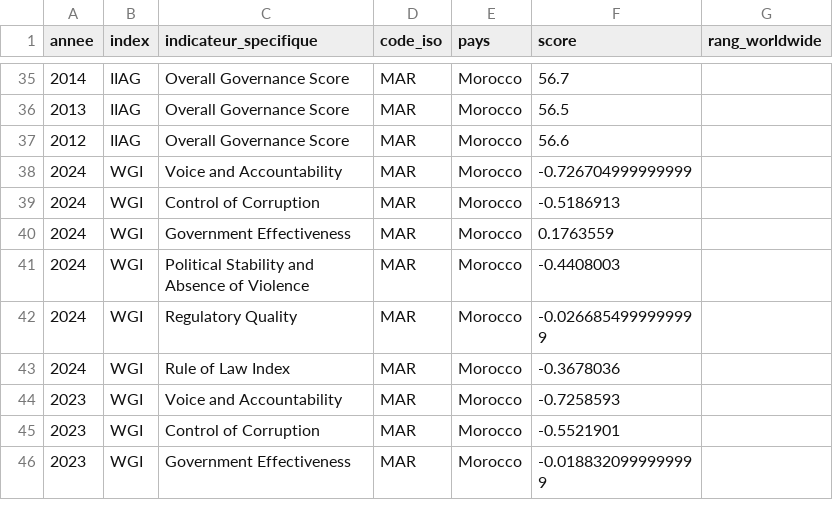
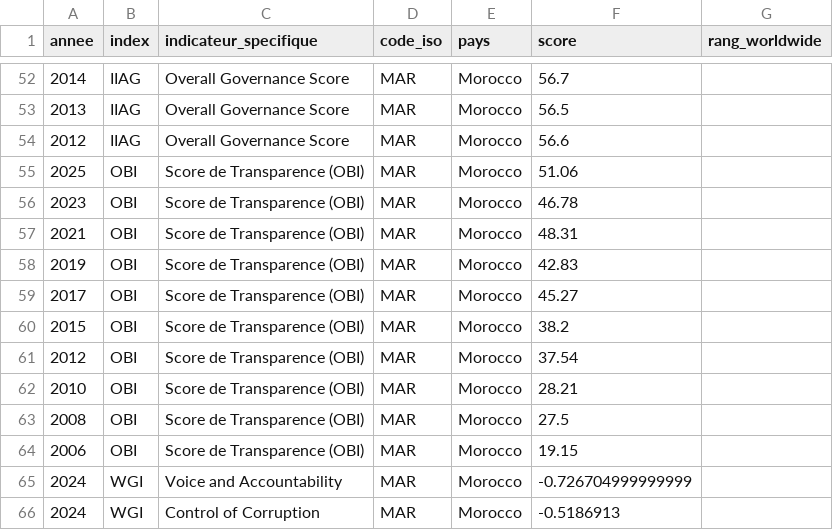
Before and after one commit to anaslasfar3-cyber/Mon_Projet_INPPLC, a CSV file: donnees_consolidees.csv, drawn as a sheet; only a part is shown, gaps mark what is left out; the shorter side is filled out with more unchanged rows; the diff covers the shown part only.

```diff
--- a/donnees_consolidees.csv
+++ b/donnees_consolidees.csv
@@ -37,2 +54,12 @@
 2012,IIAG,Overall Governance Score,MAR,Morocco,56.6,
+2025,OBI,Score de Transparence (OBI),MAR,Morocco,51.06,
+2023,OBI,Score de Transparence (OBI),MAR,Morocco,46.78,
+2021,OBI,Score de Transparence (OBI),MAR,Morocco,48.31,
+2019,OBI,Score de Transparence (OBI),MAR,Morocco,42.83,
+2017,OBI,Score de Transparence (OBI),MAR,Morocco,45.27,
+2015,OBI,Score de Transparence (OBI),MAR,Morocco,38.2,
+2012,OBI,Score de Transparence (OBI),MAR,Morocco,37.54,
+2010,OBI,Score de Transparence (OBI),MAR,Morocco,28.21,
+2008,OBI,Score de Transparence (OBI),MAR,Morocco,27.5,
+2006,OBI,Score de Transparence (OBI),MAR,Morocco,19.15,
 2024,WGI,Voice and Accountability,MAR,Morocco,-0.726704999999999,
```
Also changed, not shown: 17 added rows and 14 edited cells elsewhere in this file.
